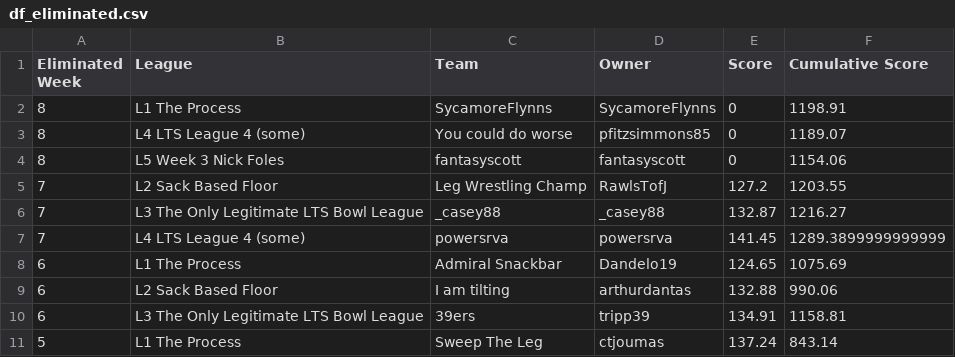
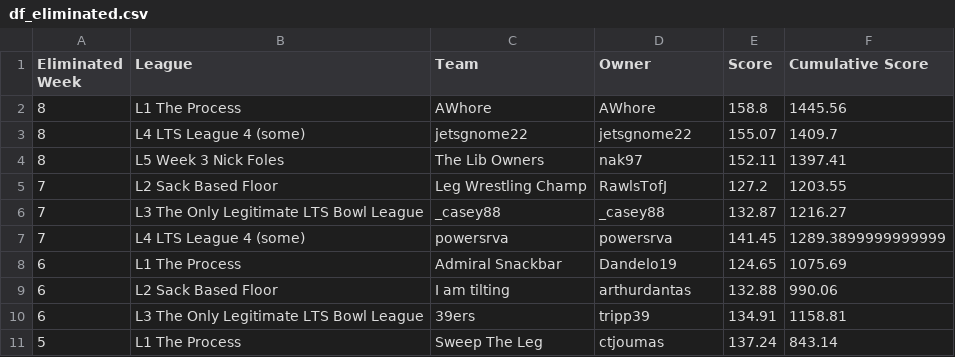
Before and after one commit to matthewdwood82/LTS-Bowl-2023, a CSV file: dat/df_eliminated.csv, drawn as a sheet; only a part is shown; removed rows and columns are numbered as before the commit, all else as after; the diff names each change by its address in the sheet, - before the commit and + after, or states it on an @@ line.

```diff
--- a/dat/df_eliminated.csv
+++ b/dat/df_eliminated.csv
-row 2: 8 | L1 The Process | SycamoreFlynns | SycamoreFlynns | 0 | 1198.91
-row 3: 8 | L4 LTS League 4 (some) | You could do worse | pfitzsimmons85 | 0 | 1189.07
-row 4: 8 | L5 Week 3 Nick Foles | fantasyscott | fantasyscott | 0 | 1154.06
+row 2: 8 | L1 The Process | AWhore | AWhore | 158.8 | 1445.56
+row 3: 8 | L4 LTS League 4 (some) | jetsgnome22 | jetsgnome22 | 155.07 | 1409.7
+row 4: 8 | L5 Week 3 Nick Foles | The Lib Owners | nak97 | 152.11 | 1397.41
```
Also changed, not shown: dat/df_scores.csv, dat/df_survived.csv, 3 other files.
